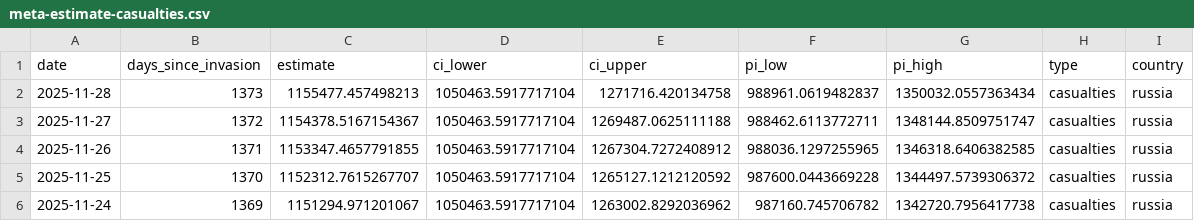
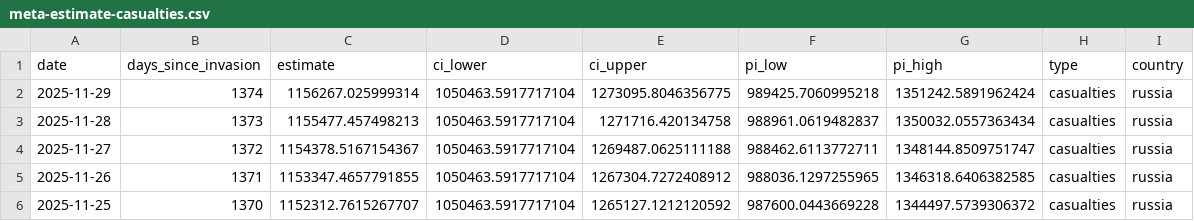
Before and after one commit to TheEconomist/the-economist-ukraine-war-dead-and-wounded-estimates, a CSV file: output-data/tracker/meta-estimate-casualties.csv, drawn as a sheet; only a part is shown; the shorter side is filled out with more unchanged rows; the diff names each change by its address in the sheet, - before the commit and + after, or states it on an @@ line.

Commit message:
Update deaths-and-casualties data & run meta-estimate.R

```diff
--- a/output-data/tracker/meta-estimate-casualties.csv
+++ b/output-data/tracker/meta-estimate-casualties.csv
+row 2: 2025-11-29 | 1374 | 1156267.025999314 | 1050463.5917717104 | 1273095.8046356775 | 989425.7060995218 | 1351242.5891962424 | casualties | russia
```
Also changed, not shown: output-data/tracker/meta-estimate-deaths.csv, 1 other file.
